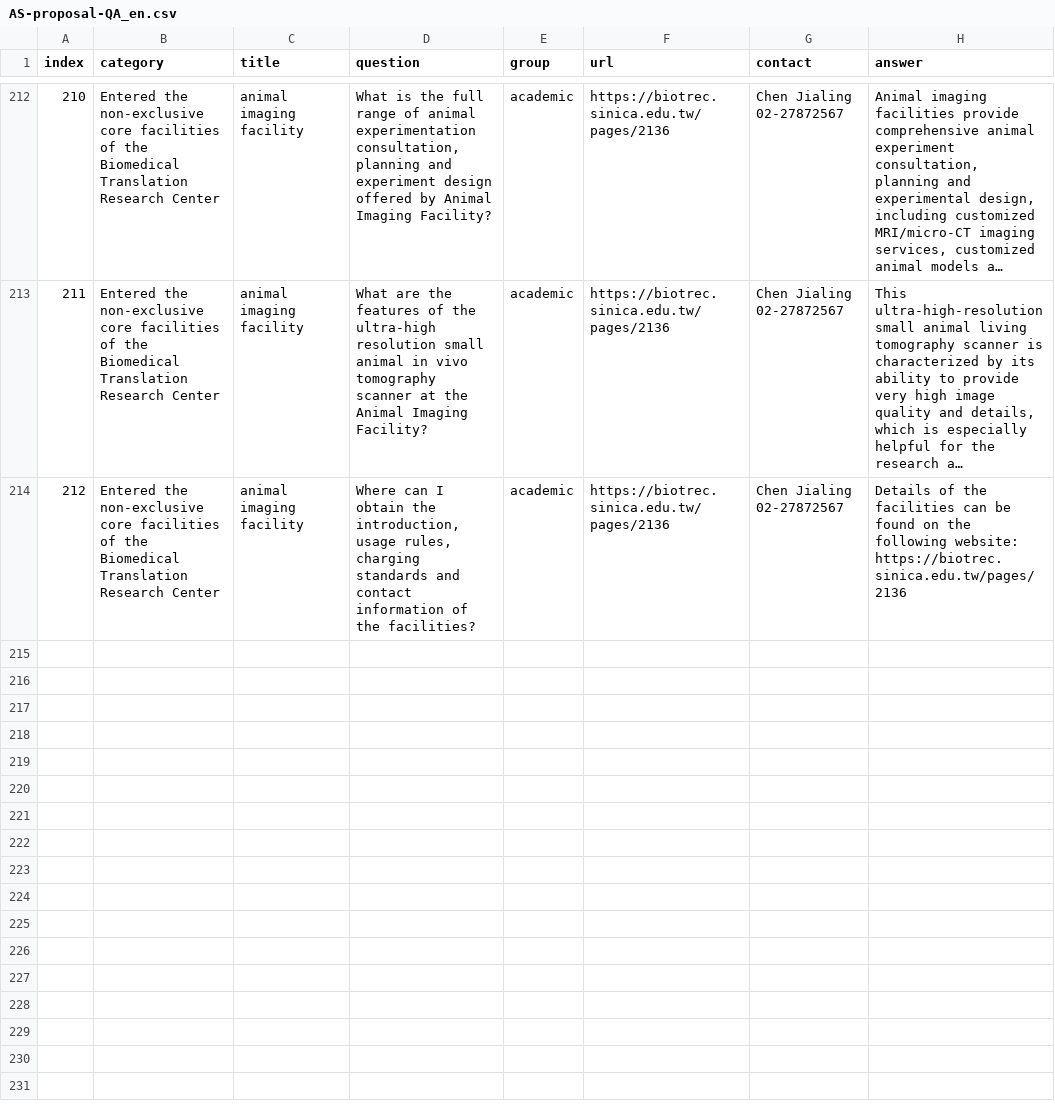
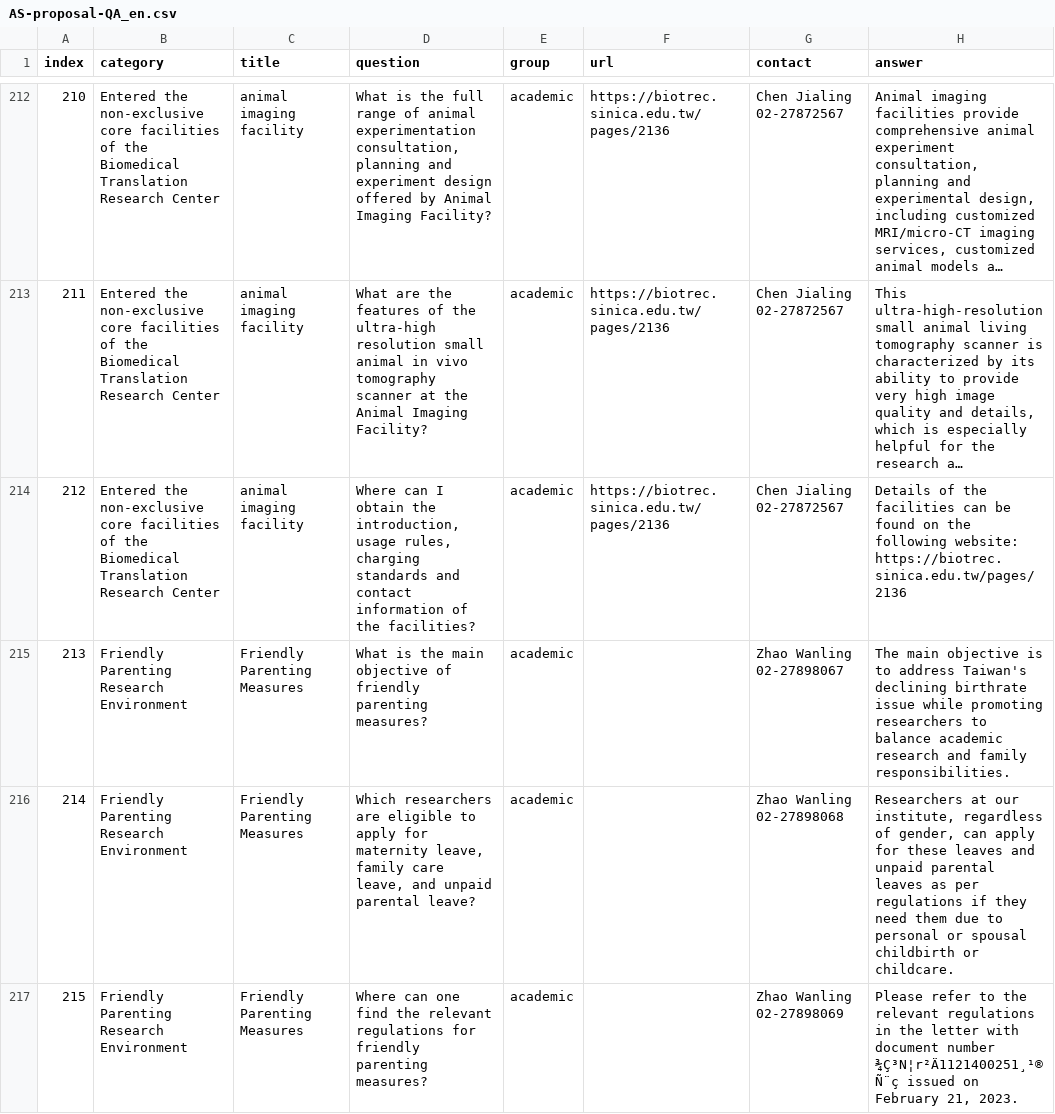
Before and after one commit to AS-AIGC/AS-AIGFAQ, a CSV file: examples/AS-proposal-QA_en.csv, drawn as a sheet; only a part is shown, gaps mark what is left out; long unchanged cells end in …; the diff covers the shown part only.

```diff
--- a/examples/AS-proposal-QA_en.csv
+++ b/examples/AS-proposal-QA_en.csv
@@ -214 +214,4 @@ index,category,title,question,group,url,contact,answer
 212,Entered the non-exclusive core facilities of the Biomedical Translation Research Center,animal imaging facility,"Where can I obtain the introduction, usage rules, charging standards and contact information of the facilities?",academic,https://biotrec.sinica.edu.tw/pages/2136,Chen Jialing 02-27872567,Details of the facilities can be found on the following website: https://biotrec.sinica.edu.tw/pages/2136
+213,Friendly Parenting Research Environment,Friendly Parenting Measures,What is the main objective of friendly parenting measures?,academic,,Zhao Wanling 02-27898067,The main objective is to address Taiwan's declining birthrate issue while promoting researchers to balance academic research and family responsibilities.
+214,Friendly Parenting Research Environment,Friendly Parenting Measures,"Which researchers are eligible to apply for maternity leave, family care leave, and unpaid parental leave?",academic,,Zhao Wanling 02-27898068,"Researchers at our institute, regardless of gender, can apply for these leaves and unpaid parental leaves as per regulations if they need them due to personal or spousal childbirth or childcare."
+215,Friendly Parenting Research Environment,Friendly Parenting Measures,Where can one find the relevant regulations for friendly parenting measures?,academic,,Zhao Wanling 02-27898069,"Please refer to the relevant regulations in the letter with document number ¾Ç³N¦r²Ä1121400251¸¹®Ñ¨ç issued on February 21, 2023."
```
Also changed, not shown: 3 added rows elsewhere in this file, examples/AS-proposal-QA.csv.
